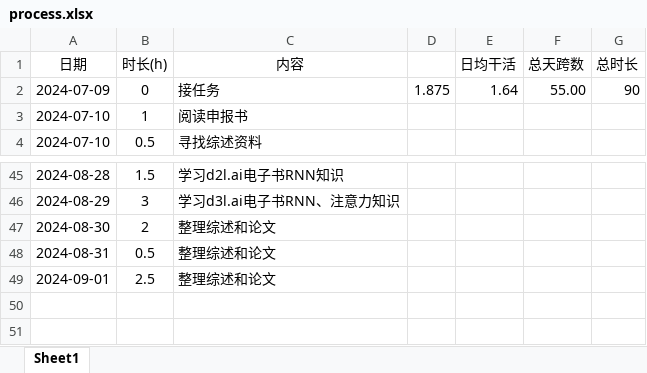
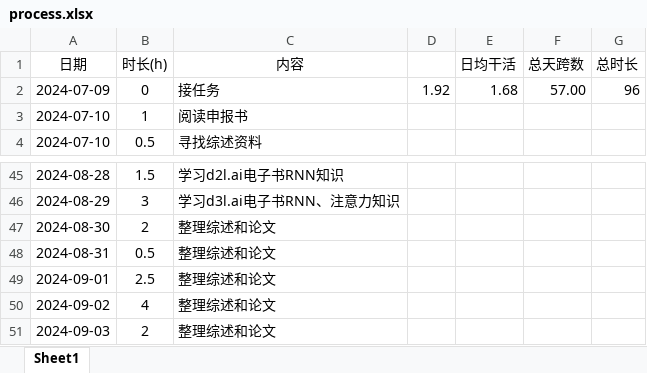
Before and after one commit to lr580/trafficFlowPredictionSurvey, an Excel workbook: process.xlsx, sheet Sheet1, drawn as a sheet; only a part is shown, gaps mark what is left out; values as stored, in another font and other column widths than the file's, no borders; the diff names each change by its address in the sheet, - before the commit and + after, or states it on an @@ line.

```diff
--- a/process.xlsx (sheet Sheet1)
+++ b/process.xlsx (sheet Sheet1)
-D2: 1.875
+D2: 1.92
-E2 (日均干活): 1.64
+E2 (日均干活): 1.68
-F2 (总天跨数): 55.00
+F2 (总天跨数): 57.00
-G2 (总时长): 90
+G2 (总时长): 96
+row 50: 2024-09-02 | 4 | 整理综述和论文
+row 51: 2024-09-03 | 2 | 整理综述和论文
```
Also changed, not shown: 2 other files.
